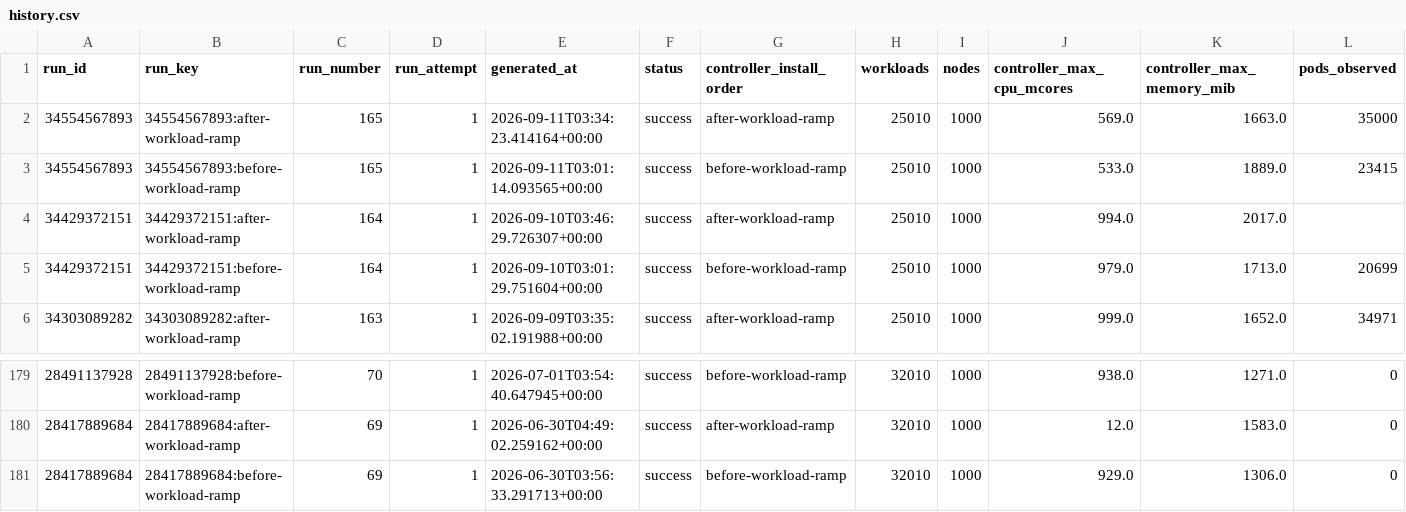
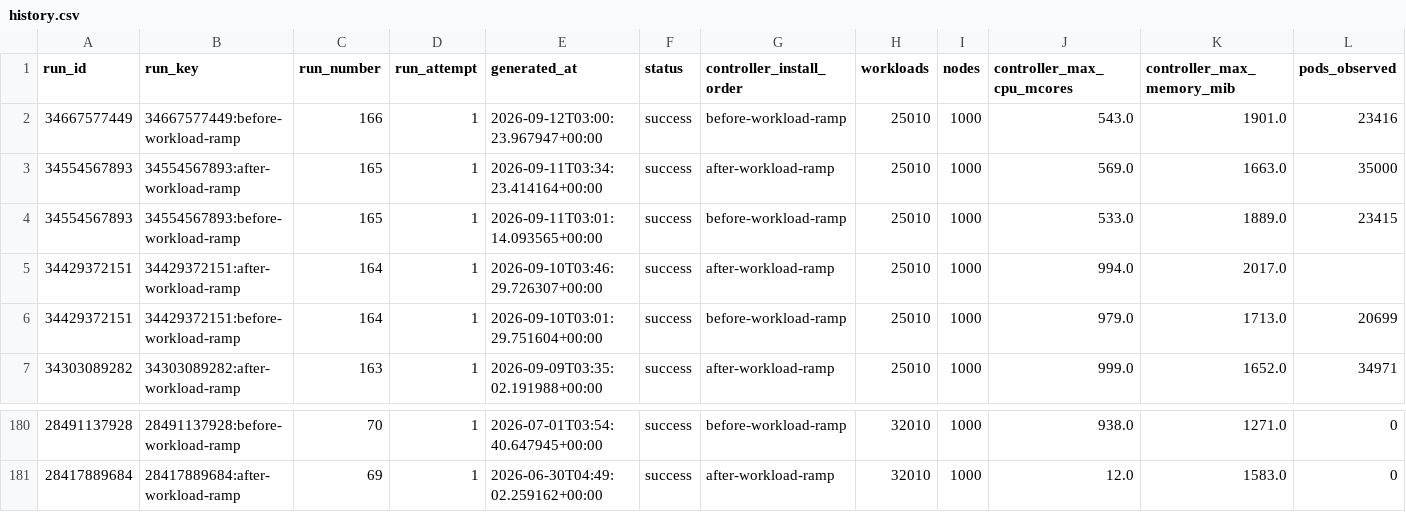
Before and after one commit to densify-dev/kubex-automation-perf, a CSV file: history.csv, drawn as a sheet; only a part is shown, gaps mark what is left out; removed rows and columns are numbered as before the commit, all else as after; rows hold the shown columns only; the diff names each change by its address in the sheet, - before the commit and + after, or states it on an @@ line.

```diff
--- a/history.csv
+++ b/history.csv
+row 2: 34667577449 | 34667577449:before-workload-ramp | 166 | 1 | 2026-09-12T03:00:23.967947+00:00 | success | before-workload-ramp | 25010 | 1000 | 543.0 | 1901.0 | 23416
-row 181: 28417889684 | 28417889684:before-workload-ramp | 69 | 1 | 2026-06-30T03:56:33.291713+00:00 | success | before-workload-ramp | 32010 | 1000 | 929.0 | 1306.0 | 0
```
Also changed, not shown: 2 other files.
